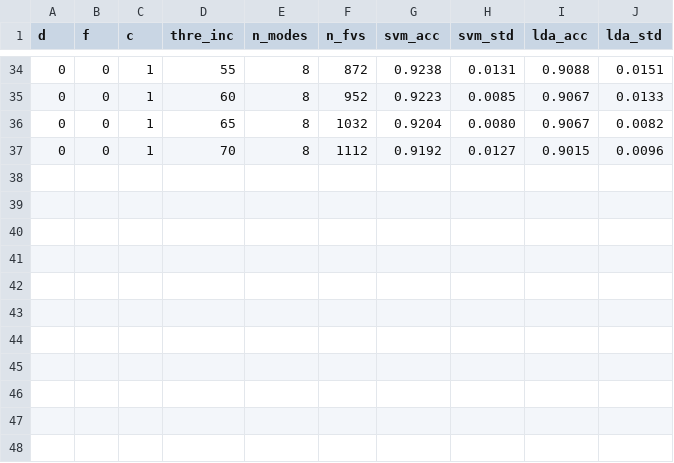
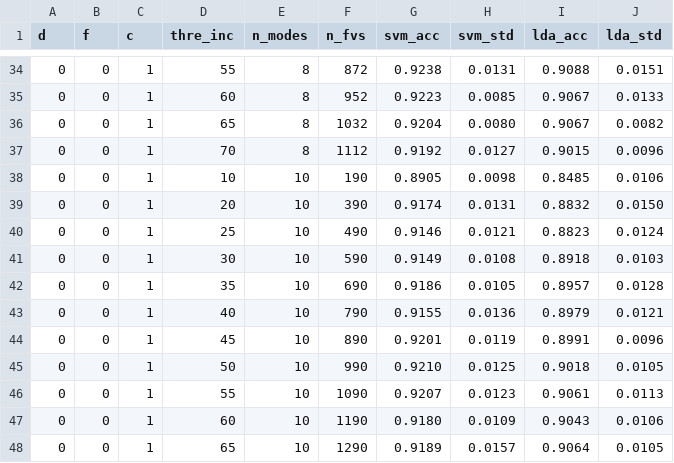
Before and after one commit to vesrozeno/shape-analysis-CN-FV, a CSV file: codes/results_eth2.csv, drawn as a sheet; only a part is shown, gaps mark what is left out.

Commit message:
results eth

```diff
--- a/codes/results_eth2.csv
+++ b/codes/results_eth2.csv
@@ -37 +37,12 @@ d,f,c,thre_inc,n_modes,n_fvs,svm_acc,svm_std,lda_acc,lda_std
 0,0,1,70,8,1112,0.9192,0.0127,0.9015,0.0096
+0,0,1,10,10,190,0.8905,0.0098,0.8485,0.0106
+0,0,1,20,10,390,0.9174,0.0131,0.8832,0.0150
+0,0,1,25,10,490,0.9146,0.0121,0.8823,0.0124
+0,0,1,30,10,590,0.9149,0.0108,0.8918,0.0103
+0,0,1,35,10,690,0.9186,0.0105,0.8957,0.0128
+0,0,1,40,10,790,0.9155,0.0136,0.8979,0.0121
+0,0,1,45,10,890,0.9201,0.0119,0.8991,0.0096
+0,0,1,50,10,990,0.9210,0.0125,0.9018,0.0105
+0,0,1,55,10,1090,0.9207,0.0123,0.9061,0.0113
+0,0,1,60,10,1190,0.9180,0.0109,0.9043,0.0106
+0,0,1,65,10,1290,0.9189,0.0157,0.9064,0.0105
```
